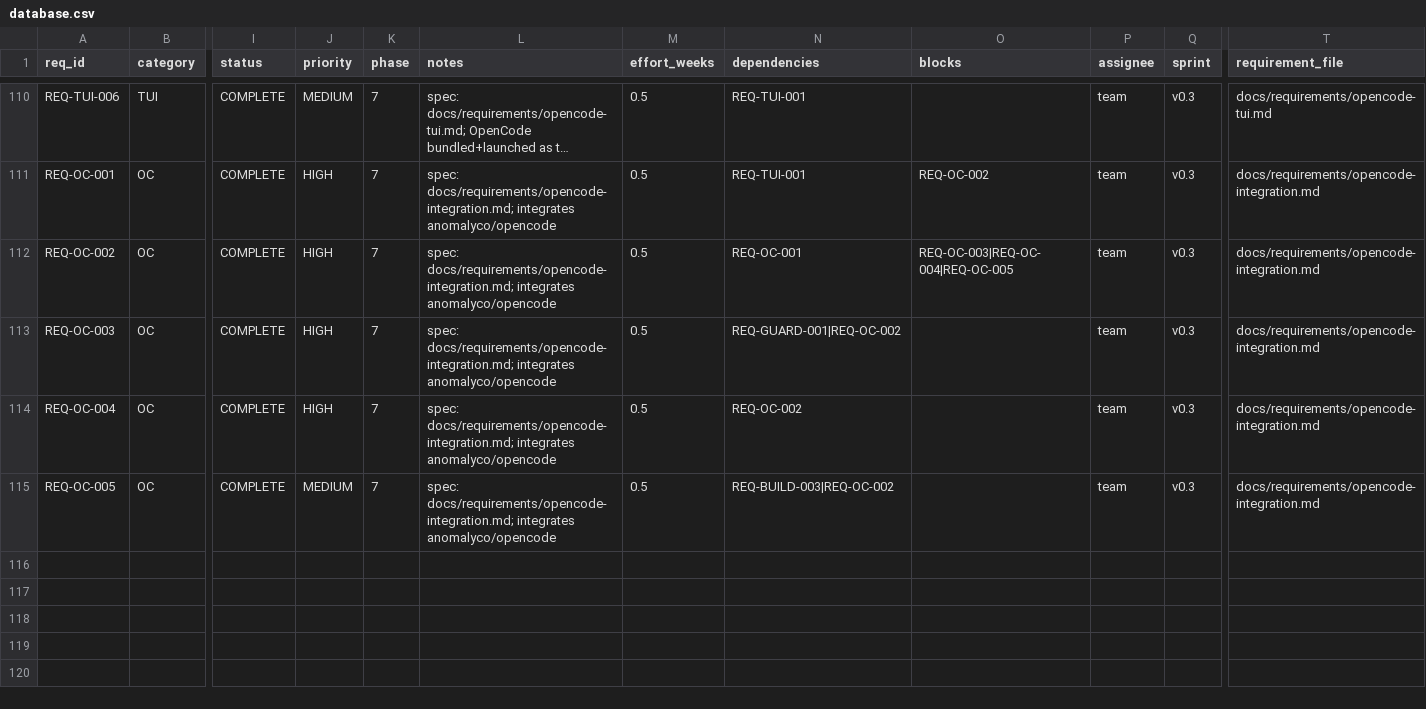
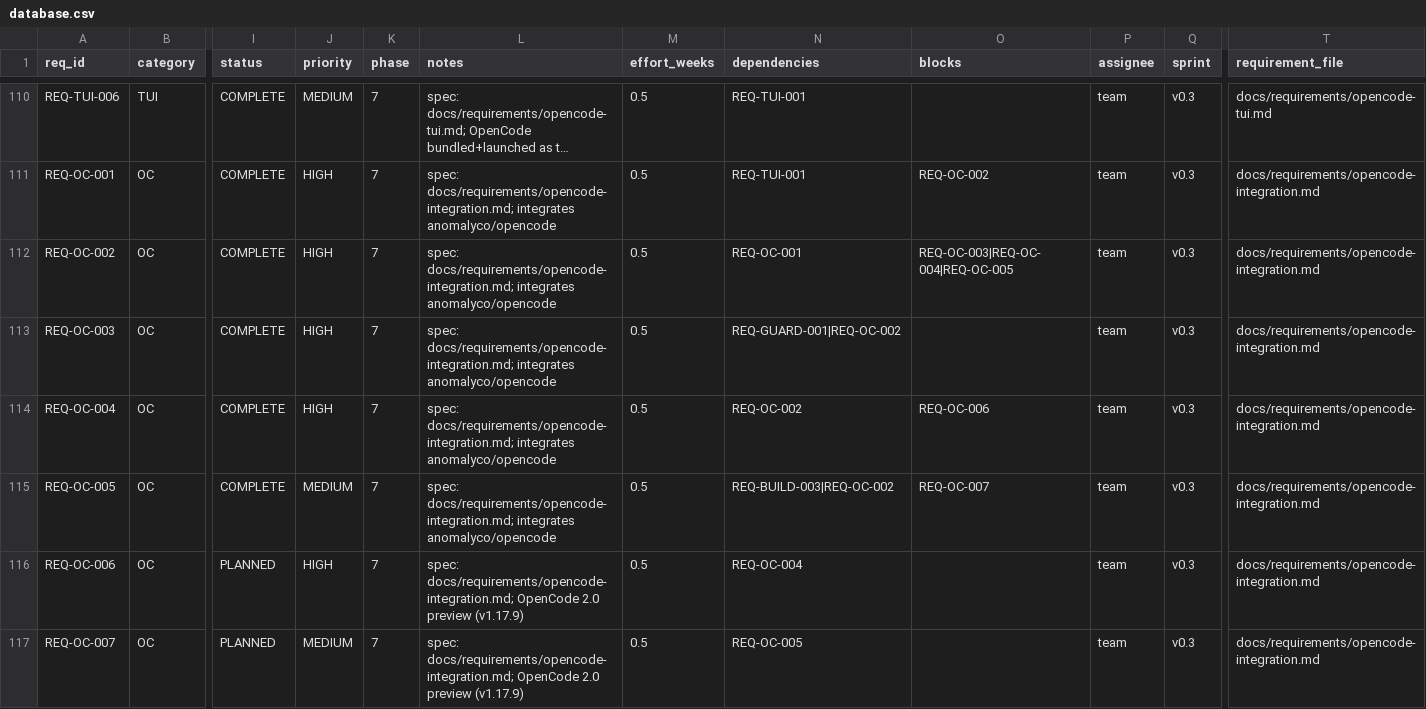
Before and after one commit to rtmx-ai/aegis-cli, a CSV file: .rtmx/database.csv, drawn as a sheet; only a part is shown, gaps mark what is left out; long unchanged cells end in …; rows hold the shown columns only; the diff names each change by its address in the sheet, - before the commit and + after, or states it on an @@ line.

```diff
--- a/.rtmx/database.csv
+++ b/.rtmx/database.csv
-O114 (blocks): (empty)
+O114 (blocks): REQ-OC-006
-O115 (blocks): (empty)
+O115 (blocks): REQ-OC-007
+row 116: REQ-OC-006 | OC | PLANNED | HIGH | 7 | spec: docs/requirements/opencode-integration.md; OpenCode 2.0 preview (v1.17.9) | 0.5 | REQ-OC-004 |  | team | v0.3 | docs/requirements/opencode-integration.md
+row 117: REQ-OC-007 | OC | PLANNED | MEDIUM | 7 | spec: docs/requirements/opencode-integration.md; OpenCode 2.0 preview (v1.17.9) | 0.5 | REQ-OC-005 |  | team | v0.3 | docs/requirements/opencode-integration.md
```
Also changed, not shown: 1 other file.
